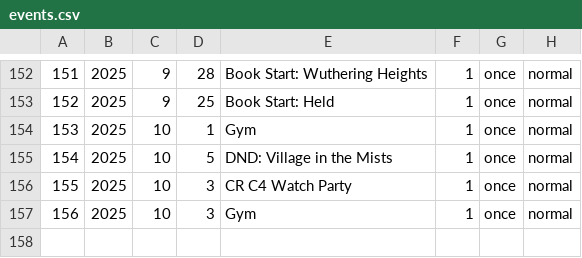
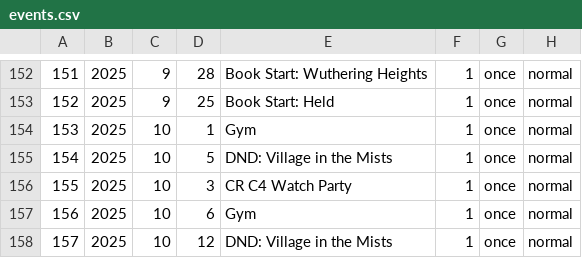
Before and after one commit to ellisra/.dotfiles, a CSV file: calcure/.config/calcure/events.csv, drawn as a sheet; only a part is shown, gaps mark what is left out.

```diff
--- a/calcure/.config/calcure/events.csv
+++ b/calcure/.config/calcure/events.csv
@@ -156,2 +156,3 @@
 155,2025,10,3,"CR C4 Watch Party",1,once,normal
-156,2025,10,3,"Gym",1,once,normal
+156,2025,10,6,"Gym",1,once,normal
+157,2025,10,12,"DND: Village in the Mists",1,once,normal
```
Also changed, not shown: 5 other files.
